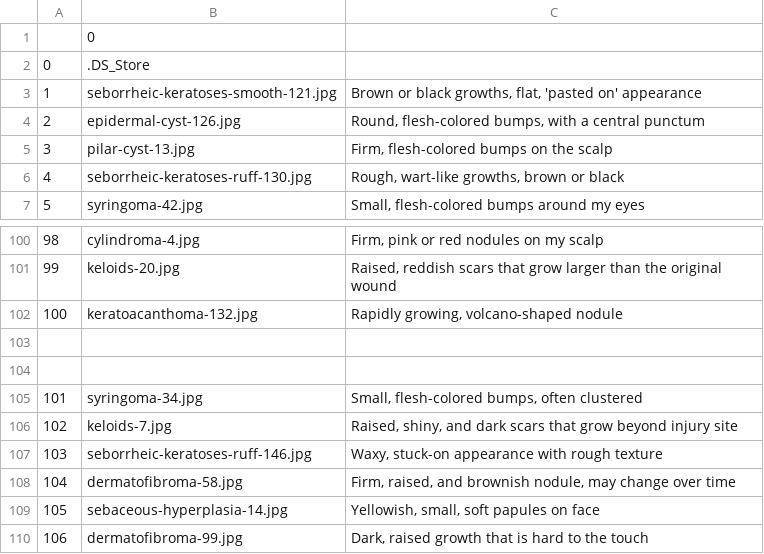
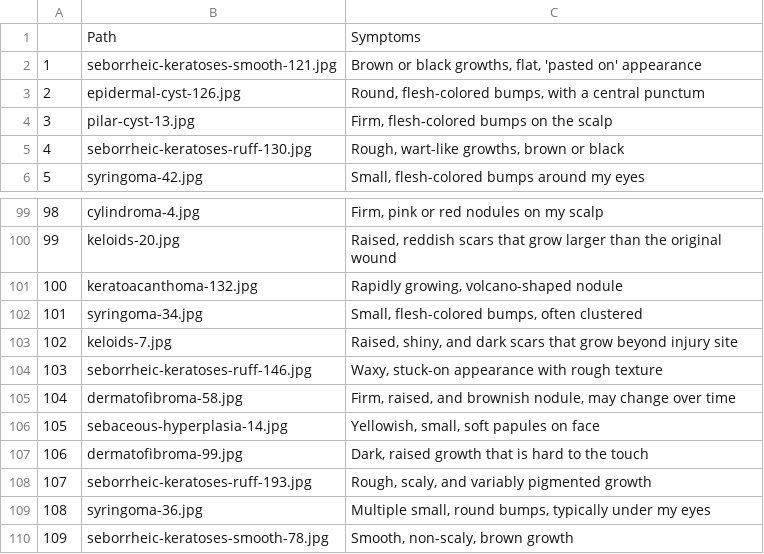
Before and after one commit to svmiko/skindiagnosis, a CSV file: data/test_symptoms.csv, drawn as a sheet; only a part is shown, gaps mark what is left out; the shorter side is filled out with more unchanged rows; removed rows and columns are numbered as before the commit, all else as after; the diff names each change by its address in the sheet, - before the commit and + after, or states it on an @@ line.

Commit message:
Uploaded labelled test data with image path and symptoms

```diff
--- a/data/test_symptoms.csv
+++ b/data/test_symptoms.csv
-row 1:  | 0
-row 2: 0 | .DS_Store
+row 1:  | Path | Symptoms
-row 103: (empty)
-row 104: (empty)
```
Also changed, not shown: 2 other files.
